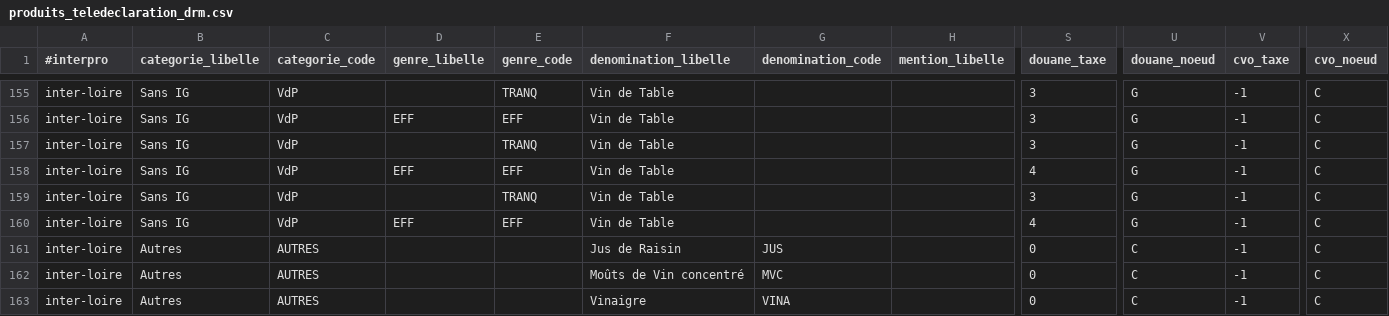
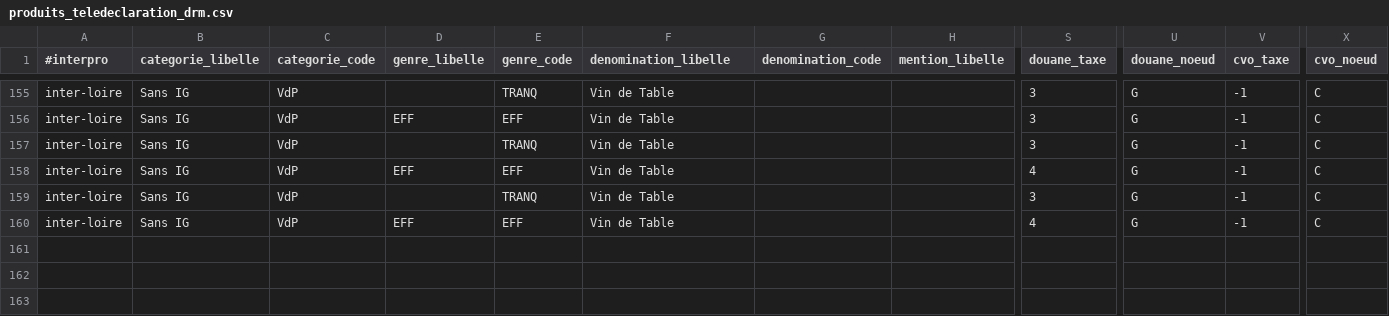
Before and after one commit to 24eme/giilda, a CSV file: project/data/import/configuration/produits_teledeclaration_drm.csv, drawn as a sheet; only a part is shown, gaps mark what is left out; rows hold the shown columns only; the diff names each change by its address in the sheet, - before the commit and + after, or states it on an @@ line.

Commit message:
les produits autres sont enlevé maj pdf => à réparer avec sucre et observations

```diff
--- a/project/data/import/configuration/produits_teledeclaration_drm.csv
+++ b/project/data/import/configuration/produits_teledeclaration_drm.csv
-row 161: inter-loire | Autres | AUTRES |  |  | Jus de Raisin | JUS |  | 0 | C | -1 | C
-row 162: inter-loire | Autres | AUTRES |  |  | Moûts de Vin concentré | MVC |  | 0 | C | -1 | C
-row 163: inter-loire | Autres | AUTRES |  |  | Vinaigre | VINA |  | 0 | C | -1 | C
```
Also changed, not shown: 2 other files.
